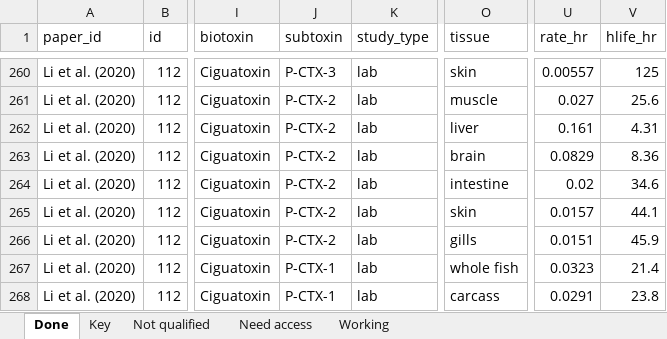
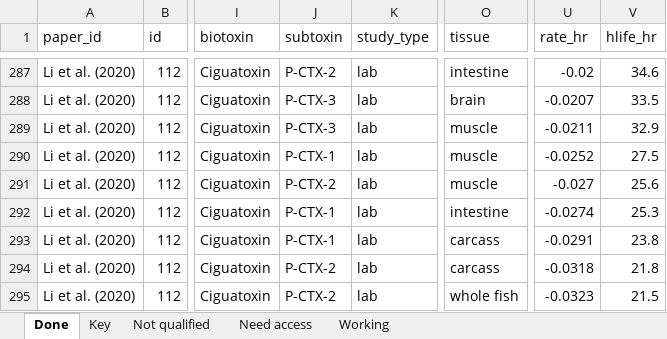
Before and after one commit to cfree14/hab_depuration, an Excel workbook: data/lit_review/round1/raw/20250618_depuration_biotoxin_marine_ocean_sea_plus.xlsx, sheet Done, drawn as a sheet; only a part is shown, gaps mark what is left out; values as stored, in another font and other column widths than the file's, no borders; addresses are those after the commit; the diff covers the shown part only; the diff names each change by its address in the sheet, - before the commit and + after, or states it on an @@ line.

```diff
--- a/data/lit_review/round1/raw/20250618_depuration_biotoxin_marine_ocean_sea_plus.xlsx (sheet Done)
+++ b/data/lit_review/round1/raw/20250618_depuration_biotoxin_marine_ocean_sea_plus.xlsx (sheet Done)
-J287 (subtoxin): P-CTX-3
+J287 (subtoxin): P-CTX-2
-O287 (tissue): skin
+O287 (tissue): intestine
-U287 (rate_hr): 0.00557
+U287 (rate_hr): -0.02
-V287 (hlife_hr): 125
+V287 (hlife_hr): 34.6
-J288:J289 (subtoxin): P-CTX-2
+J288:J289 (subtoxin): P-CTX-3
-O288 (tissue): muscle
+O288 (tissue): brain
-U288 (rate_hr): 0.027
+U288 (rate_hr): -0.0207
-V288 (hlife_hr): 25.6
+V288 (hlife_hr): 33.5
-O289 (tissue): liver
+O289 (tissue): muscle
-U289 (rate_hr): 0.161
+U289 (rate_hr): -0.0211
-V289 (hlife_hr): 4.31
+V289 (hlife_hr): 32.9
-J290 (subtoxin): P-CTX-2
+J290 (subtoxin): P-CTX-1
-O290 (tissue): brain
+O290 (tissue): muscle
-U290 (rate_hr): 0.0829
+U290 (rate_hr): -0.0252
-V290 (hlife_hr): 8.36
+V290 (hlife_hr): 27.5
-O291 (tissue): intestine
+O291 (tissue): muscle
-U291 (rate_hr): 0.02
+U291 (rate_hr): -0.027
-V291 (hlife_hr): 34.6
+V291 (hlife_hr): 25.6
-J292:J293 (subtoxin): P-CTX-2
+J292:J293 (subtoxin): P-CTX-1
-O292 (tissue): skin
+O292 (tissue): intestine
-U292 (rate_hr): 0.0157
+U292 (rate_hr): -0.0274
-V292 (hlife_hr): 44.1
+V292 (hlife_hr): 25.3
-O293 (tissue): gills
+O293 (tissue): carcass
-U293 (rate_hr): 0.0151
+U293 (rate_hr): -0.0291
-V293 (hlife_hr): 45.9
+V293 (hlife_hr): 23.8
-J294:J295 (subtoxin): P-CTX-1
+J294:J295 (subtoxin): P-CTX-2
-O294 (tissue): whole fish
+O294 (tissue): carcass
-U294 (rate_hr): 0.0323
+U294 (rate_hr): -0.0318
-V294 (hlife_hr): 21.4
+V294 (hlife_hr): 21.8
-O295 (tissue): carcass
+O295 (tissue): whole fish
-U295 (rate_hr): 0.0291
+U295 (rate_hr): -0.0323
-V295 (hlife_hr): 23.8
+V295 (hlife_hr): 21.5
```
Also changed, not shown: 50 added rows, 23 removed rows, 21 moved rows and 172 edited cells elsewhere in this sheet, data/extracted_data/processed/fitted_model_results_working.xlsx, 8 other files.
